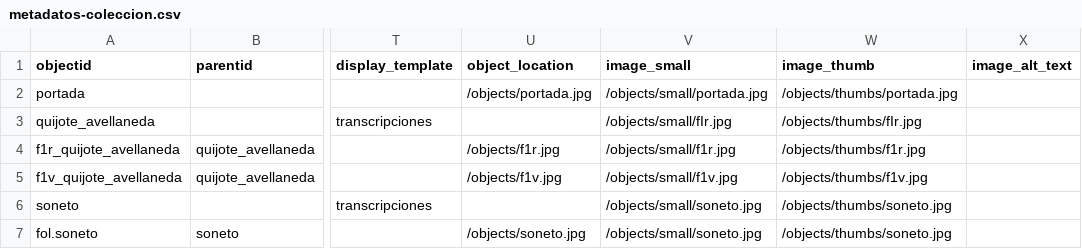
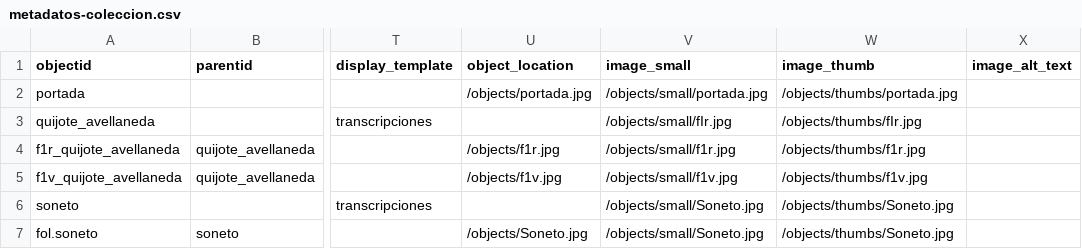
Before and after one commit to sarasanta/ejercicio-colecciones, a CSV file: _data/metadatos-coleccion.csv, drawn as a sheet; only a part is shown, gaps mark what is left out; the diff names each change by its address in the sheet, - before the commit and + after, or states it on an @@ line.

Commit message:
prueba

```diff
--- a/_data/metadatos-coleccion.csv
+++ b/_data/metadatos-coleccion.csv
-V6:V7 (image_small): /objects/small/soneto.jpg
+V6:V7 (image_small): /objects/small/Soneto.jpg
-W6:W7 (image_thumb): /objects/thumbs/soneto.jpg
+W6:W7 (image_thumb): /objects/thumbs/Soneto.jpg
-U7 (object_location): /objects/soneto.jpg
+U7 (object_location): /objects/Soneto.jpg
```
